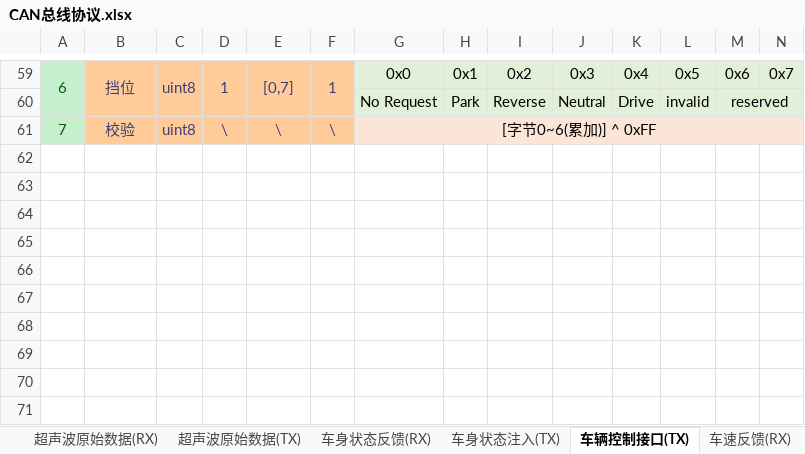
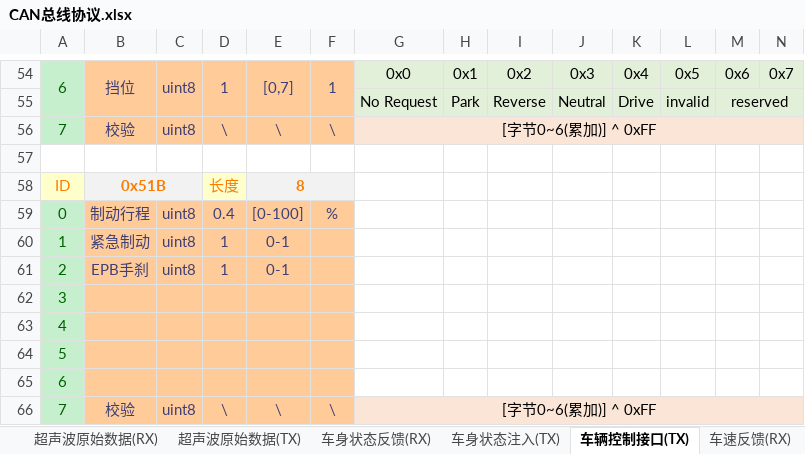
Before and after one commit to zgh551/APA_NXP, an Excel workbook: Doc/Protocol/CAN总线协议.xlsx, sheet 车辆控制接口(TX), drawn as a sheet; only a part is shown, gaps mark what is left out; values as stored, in another font and other column widths than the file's, no borders; rows hold the shown columns only; the diff covers the shown part only; the diff names each change by its address in the sheet, - before the commit and + after, or states it on an @@ line.

```diff
--- a/Doc/Protocol/CAN总线协议.xlsx (sheet 车辆控制接口(TX))
+++ b/Doc/Protocol/CAN总线协议.xlsx (sheet 车辆控制接口(TX))
+row 56: 7 | 校验 | uint8 | \ | \ | \ | [字节0~6(累加)] ^ 0xFF
+row 57: (empty)
+row 58: ID | 0x51B |  | 长度 | 8
+row 59: 0 | 制动行程 | uint8 | 0.4 | [0-100] | %
+row 60: 1 | 紧急制动 | uint8 | 1 | 0-1
+row 61: 2 | EPB手刹 | uint8 | 1 | 0-1
+row 62: 3
+row 63: 4
@@ row 31 moved to row 64: 5 @@
+row 65: 6
```
Also changed, not shown: 2 added rows, 6 removed rows, 10 edited cells, cell formats and merged cells elsewhere in this sheet, sheet 车身状态反馈(RX).
